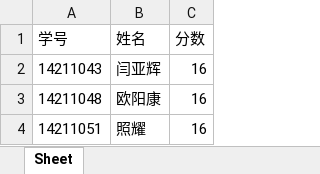
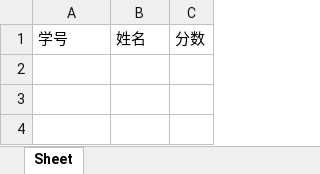
Before and after one commit to AllenZYoung/Uranus, an Excel workbook: resource/reports/stuScores/2017autumn_stu_score_list.xlsx, sheet Sheet, drawn as a sheet; values as stored, in another font and other column widths than the file's, no borders; the diff names each change by its address in the sheet, - before the commit and + after, or states it on an @@ line.

```diff
--- a/resource/reports/stuScores/2017autumn_stu_score_list.xlsx (sheet Sheet)
+++ b/resource/reports/stuScores/2017autumn_stu_score_list.xlsx (sheet Sheet)
-row 2: 14211043 | 闫亚辉 | 16
-row 3: 14211048 | 欧阳康 | 16
-row 4: 14211051 | 照耀 | 16
```
Also changed, not shown: resource/reports/teamScores/2017autumn_team_score_list.xlsx, 9 other files.
